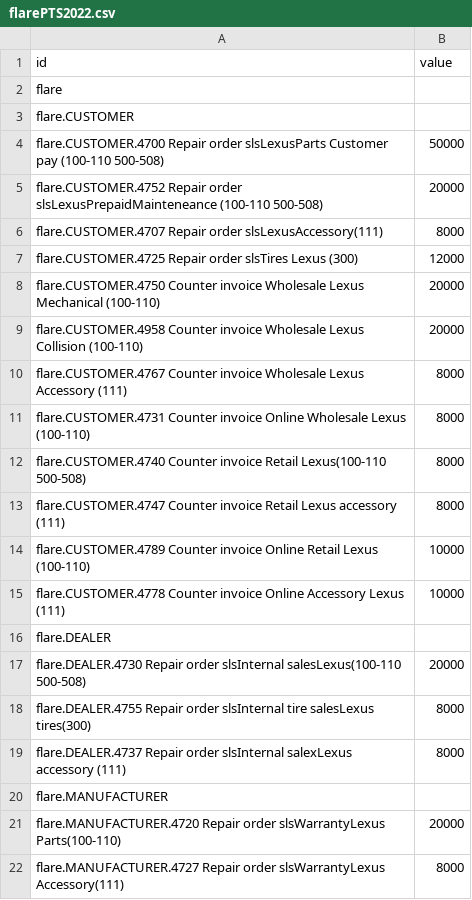
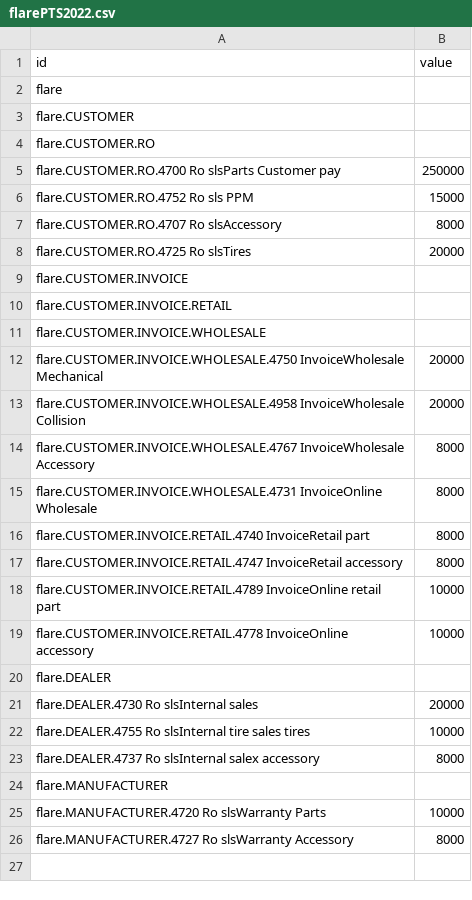
Before and after one commit to JT5RN/PTSREF, a CSV file: flarePTS2022.csv, drawn as a sheet.

```diff
--- a/flarePTS2022.csv
+++ b/flarePTS2022.csv
@@ -3,20 +3,24 @@ flare,
 flare.CUSTOMER,
-flare.CUSTOMER.4700 Repair order slsLexusParts Customer pay (100-110 500-508),50000
-flare.CUSTOMER.4752 Repair order slsLexusPrepaidMainteneance (100-110 500-508),20000
-flare.CUSTOMER.4707 Repair order slsLexusAccessory(111),8000
-flare.CUSTOMER.4725 Repair order slsTires Lexus (300),12000
-flare.CUSTOMER.4750 Counter invoice Wholesale Lexus Mechanical (100-110), 20000
-flare.CUSTOMER.4958 Counter invoice Wholesale Lexus Collision (100-110), 20000
-flare.CUSTOMER.4767 Counter invoice Wholesale Lexus Accessory (111), 8000
-flare.CUSTOMER.4731 Counter invoice Online Wholesale Lexus (100-110),8000
-flare.CUSTOMER.4740 Counter invoice Retail Lexus(100-110 500-508),8000
-flare.CUSTOMER.4747 Counter invoice Retail Lexus accessory (111),8000
-flare.CUSTOMER.4789 Counter invoice Online Retail Lexus (100-110),10000
-flare.CUSTOMER.4778 Counter invoice Online Accessory Lexus (111),10000
+flare.CUSTOMER.RO,
+flare.CUSTOMER.RO.4700 Ro slsParts Customer pay,250000
+flare.CUSTOMER.RO.4752 Ro sls PPM,15000
+flare.CUSTOMER.RO.4707 Ro slsAccessory,8000
+flare.CUSTOMER.RO.4725 Ro slsTires,20000
+flare.CUSTOMER.INVOICE,
+flare.CUSTOMER.INVOICE.RETAIL,
+flare.CUSTOMER.INVOICE.WHOLESALE,
+flare.CUSTOMER.INVOICE.WHOLESALE.4750 InvoiceWholesale  Mechanical, 20000
+flare.CUSTOMER.INVOICE.WHOLESALE.4958 InvoiceWholesale  Collision, 20000
+flare.CUSTOMER.INVOICE.WHOLESALE.4767 InvoiceWholesale  Accessory, 8000
+flare.CUSTOMER.INVOICE.WHOLESALE.4731 InvoiceOnline Wholesale ,8000
+flare.CUSTOMER.INVOICE.RETAIL.4740 InvoiceRetail part,8000
+flare.CUSTOMER.INVOICE.RETAIL.4747 InvoiceRetail  accessory,8000
+flare.CUSTOMER.INVOICE.RETAIL.4789 InvoiceOnline retail part,10000
+flare.CUSTOMER.INVOICE.RETAIL.4778 InvoiceOnline accessory ,10000
 flare.DEALER,
-flare.DEALER.4730 Repair order slsInternal salesLexus(100-110 500-508),20000
-flare.DEALER.4755 Repair order slsInternal tire salesLexus tires(300),8000
-flare.DEALER.4737 Repair order slsInternal salexLexus accessory (111),8000
+flare.DEALER.4730 Ro slsInternal sales,20000
+flare.DEALER.4755 Ro slsInternal tire sales tires,10000
+flare.DEALER.4737 Ro slsInternal salex accessory,8000
 flare.MANUFACTURER,
-flare.MANUFACTURER.4720 Repair order slsWarrantyLexus Parts(100-110),20000
-flare.MANUFACTURER.4727 Repair order slsWarrantyLexus Accessory(111),8000
+flare.MANUFACTURER.4720 Ro slsWarranty Parts,10000
+flare.MANUFACTURER.4727 Ro slsWarranty Accessory,8000
```
Also changed, not shown: 2 other files.
